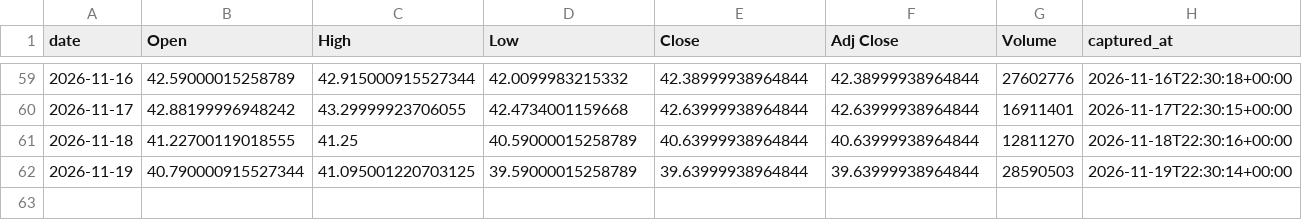
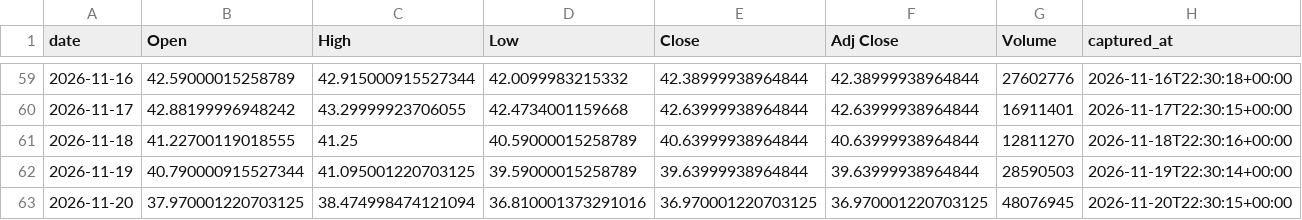
Before and after one commit to holdoutgroot-tech/holdout-ledger, a CSV file: ledger/prices/daily/SLV.csv, drawn as a sheet; only a part is shown, gaps mark what is left out.

Commit message:
ledger sync (33 files)

```diff
--- a/ledger/prices/daily/SLV.csv
+++ b/ledger/prices/daily/SLV.csv
@@ -62 +62,2 @@ date,Open,High,Low,Close,Adj Close,Volume,captured_at
 2026-11-19,40.790000915527344,41.095001220703125,39.59000015258789,39.63999938964844,39.63999938964844,28590503,2026-11-19T22:30:14+00:00
+2026-11-20,37.970001220703125,38.474998474121094,36.810001373291016,36.970001220703125,36.970001220703125,48076945,2026-11-20T22:30:15+00:00
```
Also changed, not shown: ledger/prices/daily/GLD.csv, ledger/prices/daily/IWM.csv, 30 other files.
